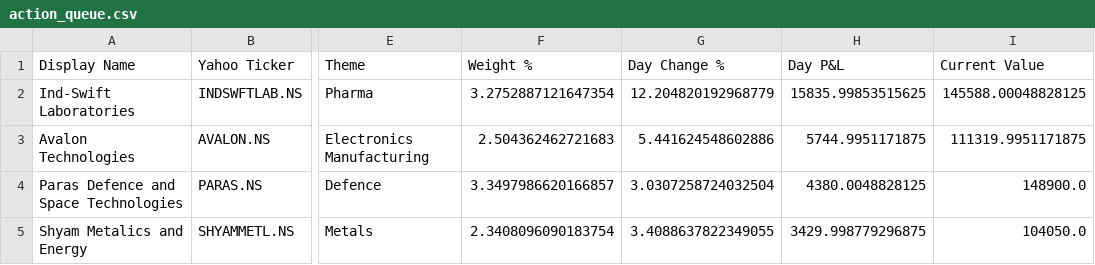
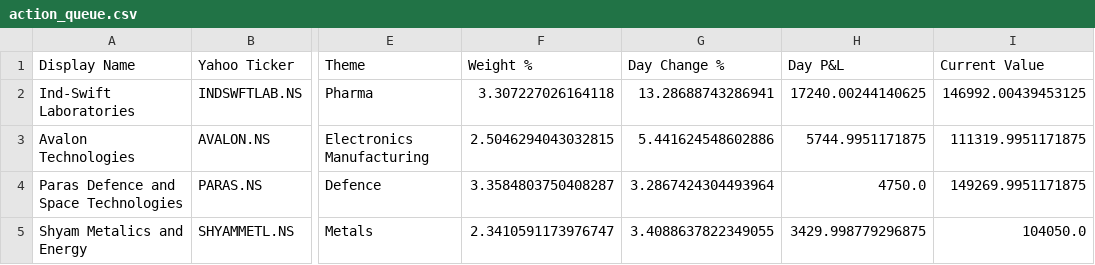
Before and after one commit to hvj7p7shkv-hub/anshuman-portfolio-dashboard, a CSV file: data/action_queue.csv, drawn as a sheet; only a part is shown, gaps mark what is left out; the diff names each change by its address in the sheet, - before the commit and + after, or states it on an @@ line.

```diff
--- a/data/action_queue.csv
+++ b/data/action_queue.csv
-F2 (Weight %): 3.2752887121647354
+F2 (Weight %): 3.307227026164118
-G2 (Day Change %): 12.204820192968779
+G2 (Day Change %): 13.28688743286941
-H2 (Day P&L): 15835.99853515625
+H2 (Day P&L): 17240.00244140625
-I2 (Current Value): 145588.00048828125
+I2 (Current Value): 146992.00439453125
-F3 (Weight %): 2.504362462721683
+F3 (Weight %): 2.5046294043032815
-F4 (Weight %): 3.3497986620166857
+F4 (Weight %): 3.3584803750408287
-G4 (Day Change %): 3.0307258724032504
+G4 (Day Change %): 3.2867424304493964
-H4 (Day P&L): 4380.0048828125
+H4 (Day P&L): 4750.0
-I4 (Current Value): 148900.0
+I4 (Current Value): 149269.9951171875
-F5 (Weight %): 2.3408096090183754
+F5 (Weight %): 2.3410591173976747
```
Also changed, not shown: data/holdings.csv, 1 other file.
